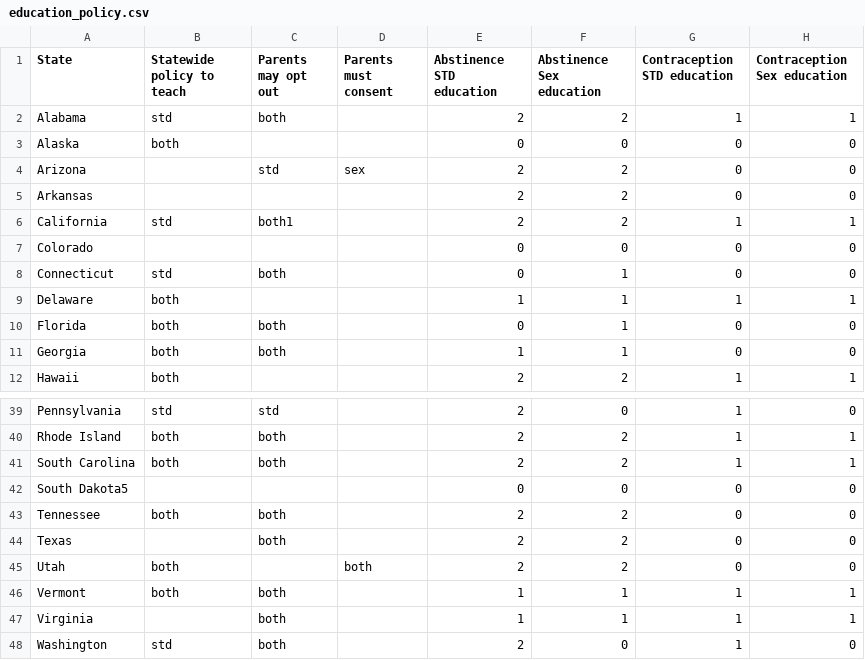
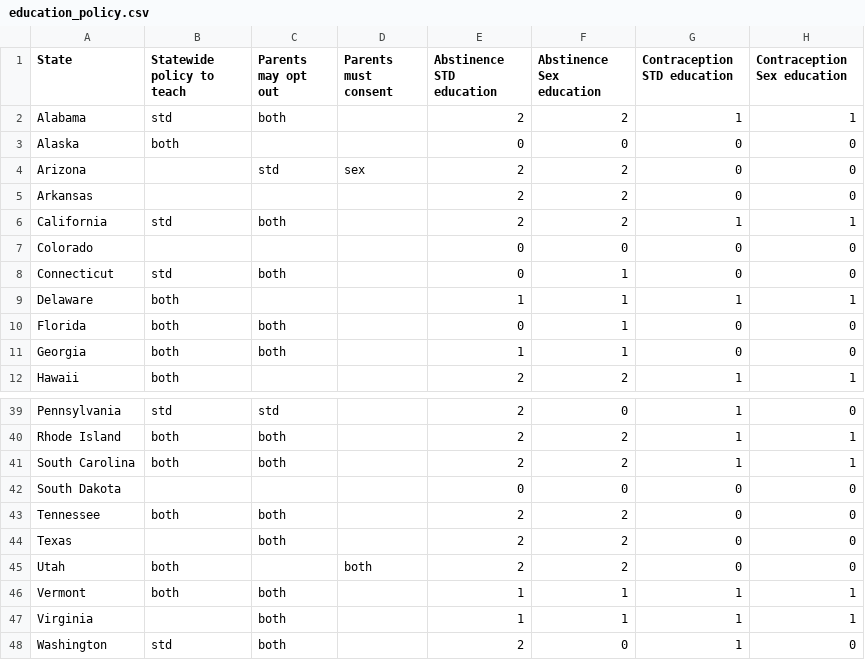
Before and after one commit to EthanSteinberg/STD, a CSV file: data/education_policy.csv, drawn as a sheet; only a part is shown, gaps mark what is left out.

```diff
--- a/data/education_policy.csv
+++ b/data/education_policy.csv
@@ -5,3 +5,3 @@ Arizona		std	sex	2	2	0	0
 Arkansas				2	2	0	0
-California	std	both1		2	2	1	1
+California	std	both		2	2	1	1
 Colorado				0	0	0	0
@@ -41,3 +41,3 @@ Rhode Island	both	both		2	2	1	1
 South Carolina	both	both		2	2	1	1
-South Dakota5				0	0	0	0
+South Dakota				0	0	0	0
 Tennessee	both	both		2	2	0	0
```
Also changed, not shown: 3 other files.
